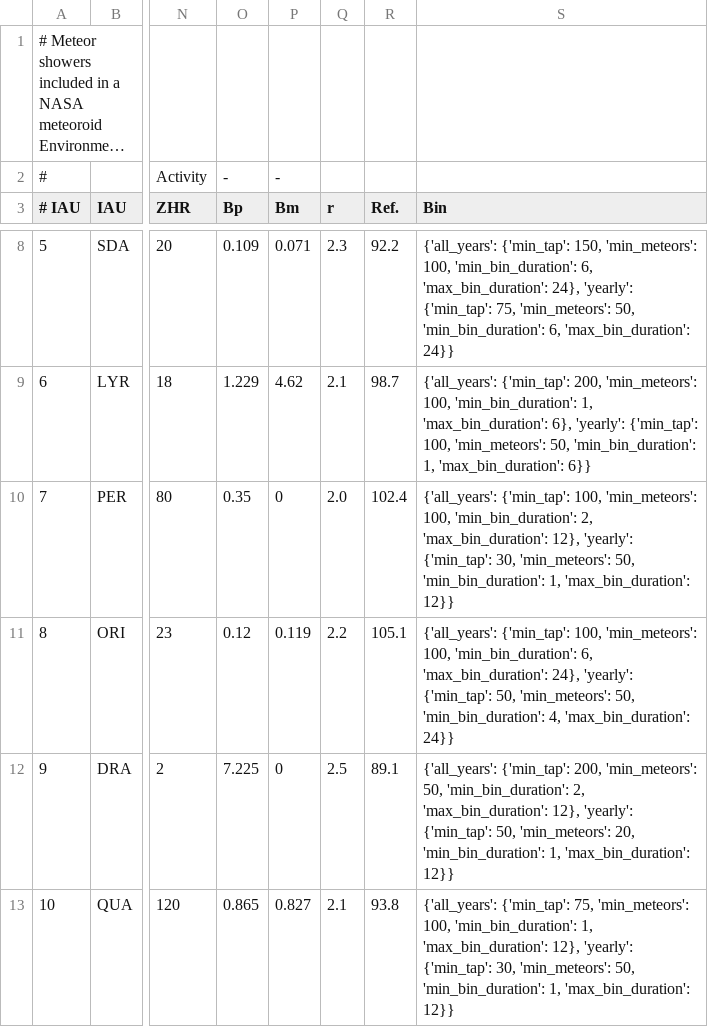
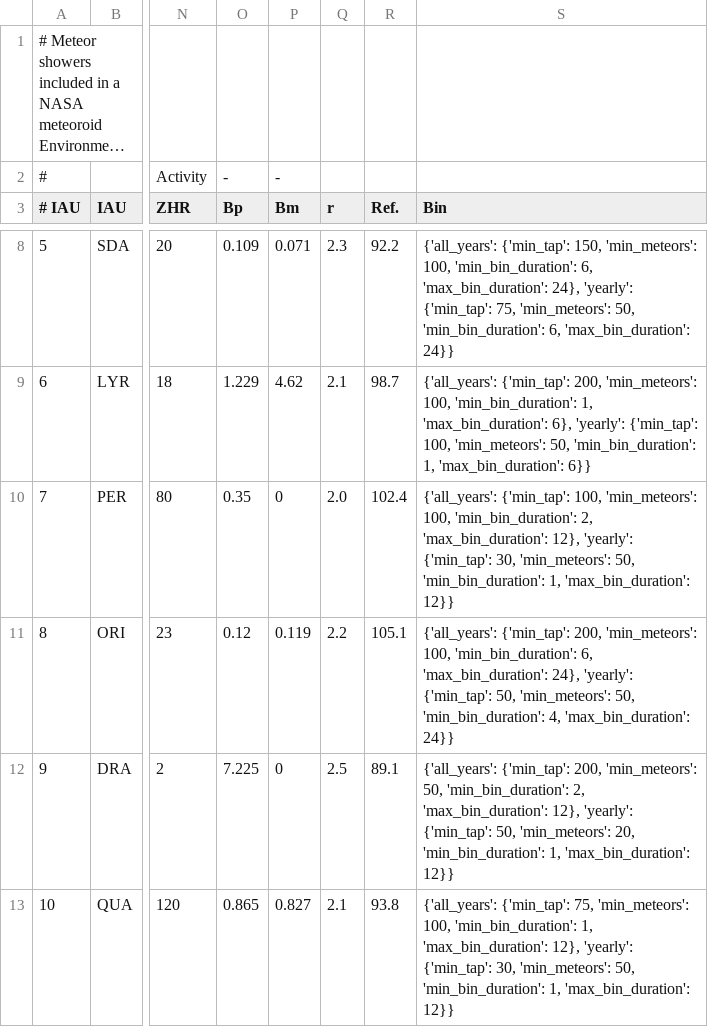
Before and after one commit to CroatianMeteorNetwork/RMS, a CSV file: share/flux_showers.csv, drawn as a sheet; only a part is shown, gaps mark what is left out; long unchanged cells end in …; the diff names each change by its address in the sheet, - before the commit and + after, or states it on an @@ line.

Commit message:
increased ORI tap

```diff
--- a/share/flux_showers.csv
+++ b/share/flux_showers.csv
-S11 (Bin): {'all_years': {'min_tap': 100, 'min_meteors': 100,…
+S11 (Bin): {'all_years': {'min_tap': 200, 'min_meteors': 100,…
```
